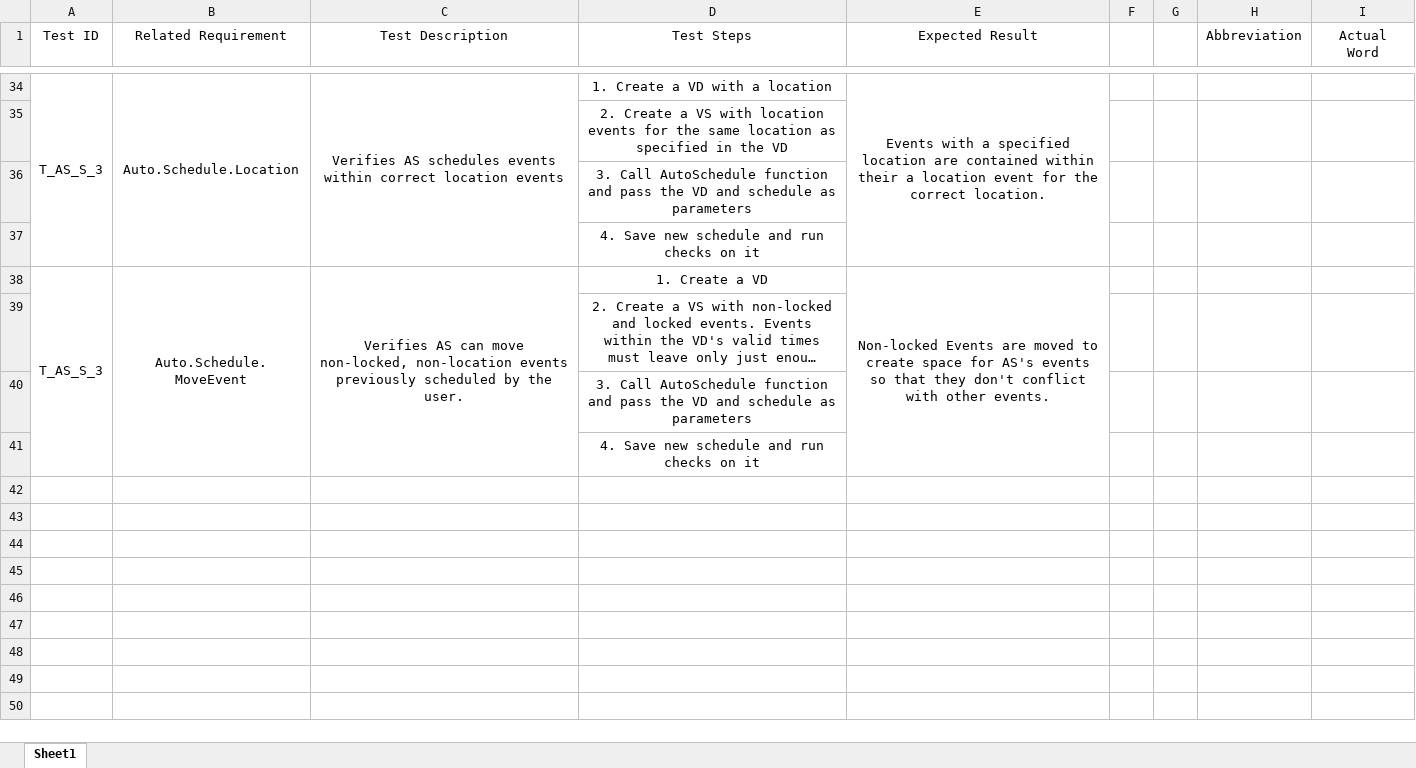
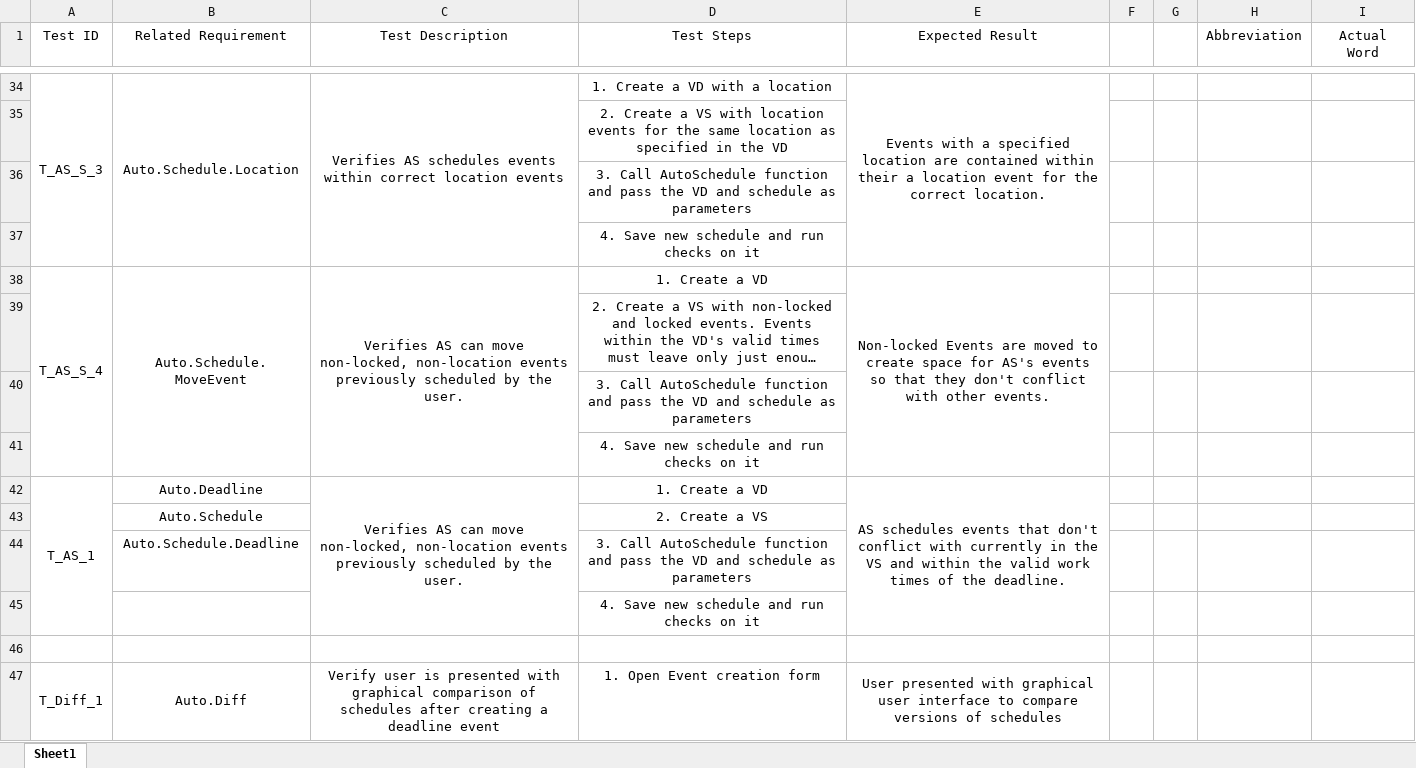
Before and after one commit to jcassarly/SamuraiJackAndHisSchedule, an Excel workbook: FuncTestPlanAutoScheduler.xlsx, sheet Sheet1, drawn as a sheet; only a part is shown, gaps mark what is left out; long unchanged cells end in …; values as stored, in another font and other column widths than the file's, no borders; the diff covers the shown part only; the diff names each change by its address in the sheet, - before the commit and + after, or states it on an @@ line.

Commit message:
added Auto Scheduler diff tests to test plan

```diff
--- a/FuncTestPlanAutoScheduler.xlsx (sheet Sheet1)
+++ b/FuncTestPlanAutoScheduler.xlsx (sheet Sheet1)
-A38 (Test ID): T_AS_S_3
+A38 (Test ID): T_AS_S_4
+row 42: T_AS_1 | Auto.Deadline | Verifies AS can move non-locked, non-location events previously scheduled by the user. | 1. Create a VD | AS schedules events that don't conflict with currently in the VS and within the valid work times of the deadline.
+row 43:  | Auto.Schedule |  | 2. Create a VS
+row 44:  | Auto.Schedule.Deadline |  | 3. Call AutoSchedule function and pass the VD and schedule as parameters
+row 45:  |  |  | 4. Save new schedule and run checks on it
+row 46: (empty)
+row 47: T_Diff_1 | Auto.Diff | Verify user is presented with graphical comparison of schedules after creating a deadline event | 1. Open Event creation form | User presented with graphical user interface to compare versions of schedules
```
Also changed, not shown: 21 added rows elsewhere in this sheet.
